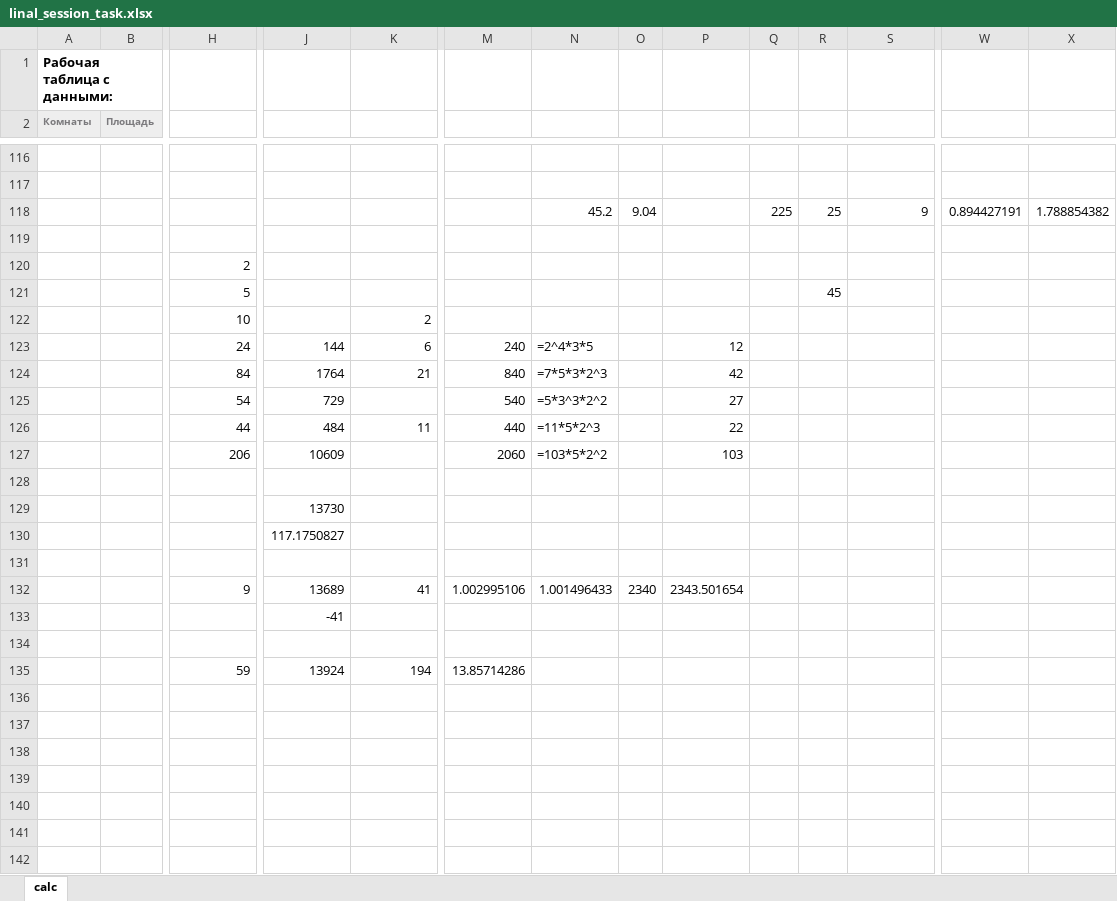
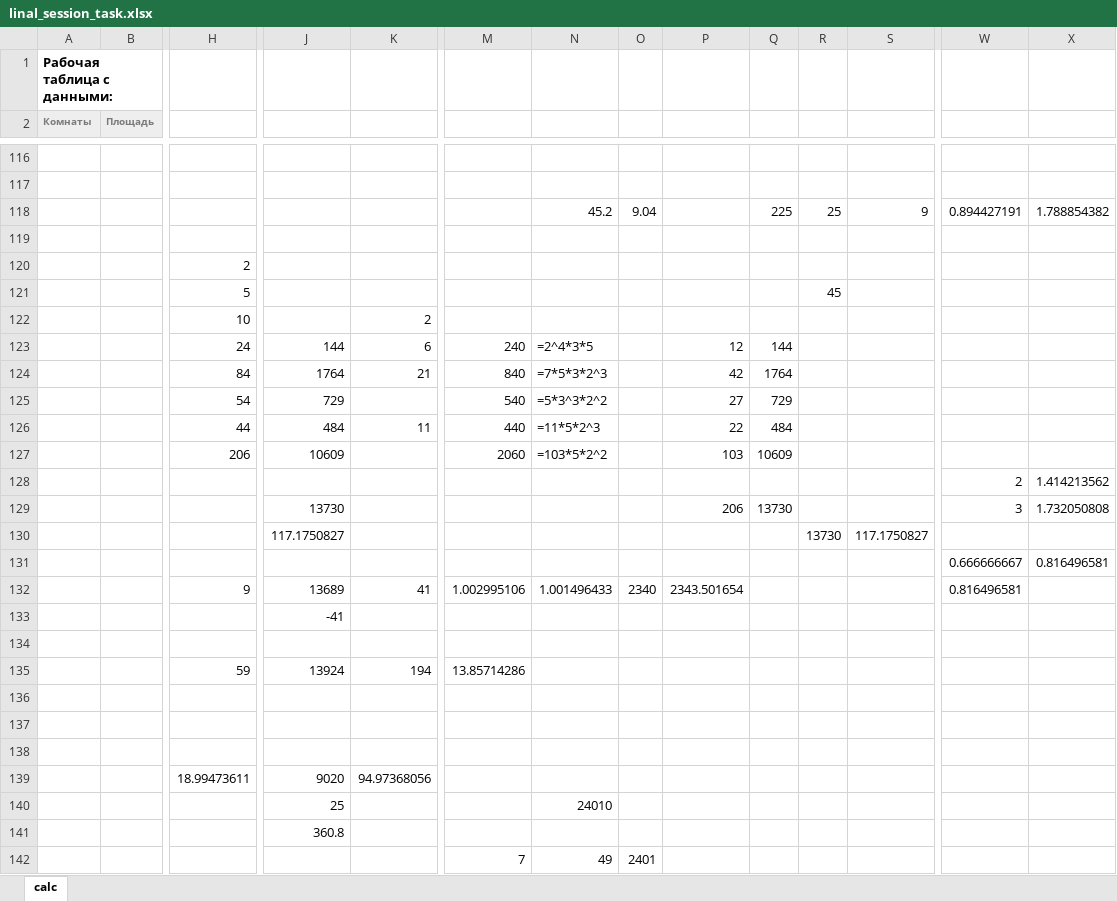
Before and after one commit to iTonyJah/DataScience, an Excel workbook: Edu/Linear_algebra/linal_session_task.xlsx, sheet calc, drawn as a sheet; only a part is shown, gaps mark what is left out; values as stored, in another font and other column widths than the file's, no borders; charts and pictures not drawn; removed rows and columns are numbered as before the commit, all else as after; rows hold the shown columns only; the diff names each change by its address in the sheet, - before the commit and + after, or states it on an @@ line.

Commit message:
workings linal session task

```diff
--- a/Edu/Linear_algebra/linal_session_task.xlsx (sheet calc)
+++ b/Edu/Linear_algebra/linal_session_task.xlsx (sheet calc)
-Q123: (empty)
+Q123: 144
-Q124: (empty)
+Q124: 1764
-Q125: (empty)
+Q125: 729
-Q126: (empty)
+Q126: 484
-Q127: (empty)
+Q127: 10609
-row 128: (empty)
+row 128:  |  |  |  |  |  |  |  |  |  |  |  | 2 | 1.414213562
-row 129:  |  |  | 13730
-row 130:  |  |  | 117.1750827
-row 129: (empty)
+row 129:  |  |  | 13730 |  |  |  |  | 206 | 13730 |  |  | 3 | 1.732050808
+row 130:  |  |  | 117.1750827 |  |  |  |  |  |  | 13730 | 117.1750827
+row 131:  |  |  |  |  |  |  |  |  |  |  |  | 0.666666667 | 0.816496581
-W132: (empty)
+W132: 0.816496581
+row 137: (empty)
+row 138: (empty)
+row 139:  |  | 18.99473611 | 9020 | 94.97368056
+row 140:  |  |  | 25 |  |  | 24010
+row 141:  |  |  | 360.8
+row 142:  |  |  |  |  | 7 | 49 | 2401
```
Also changed, not shown: 2 other files.
